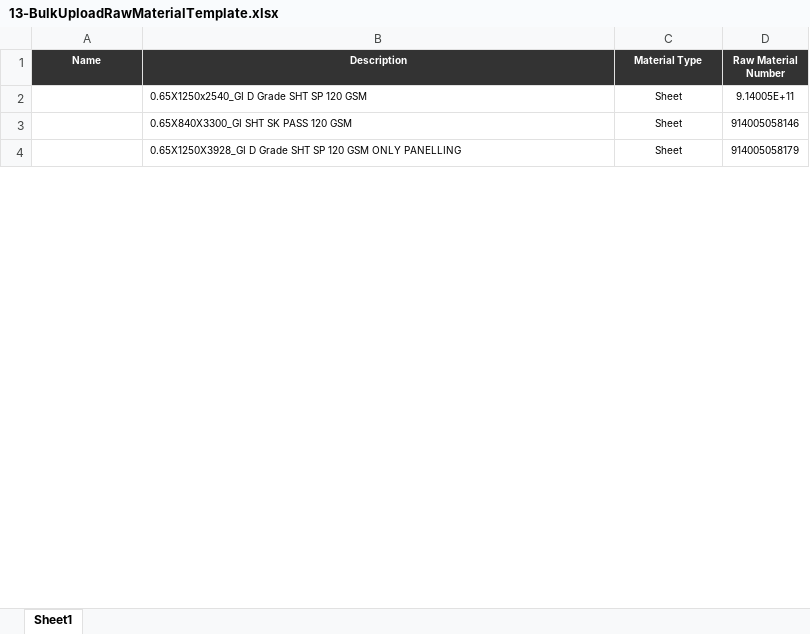
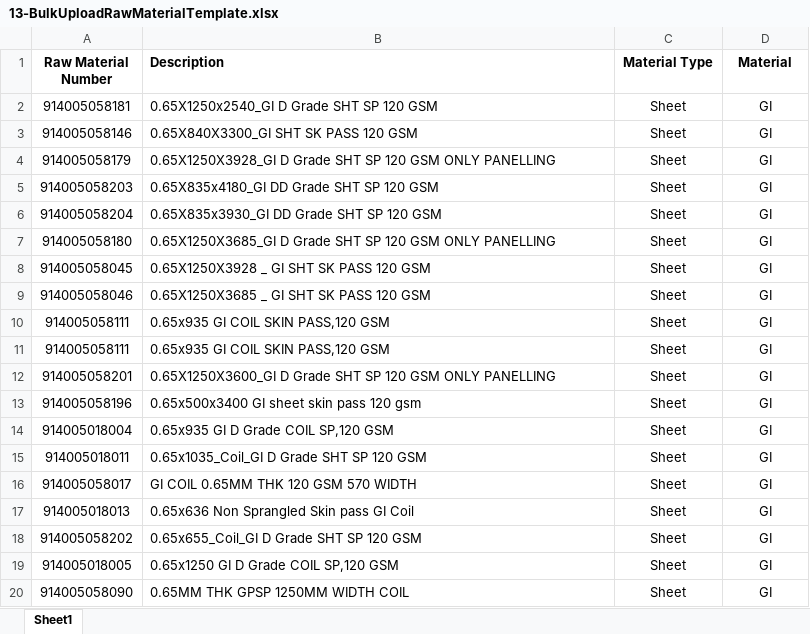
Before and after one commit to shwetahatwar/TMML-Server, an Excel workbook: documents/templates/bulk-upload/13-BulkUploadRawMaterialTemplate.xlsx, sheet Sheet1, drawn as a sheet; only a part is shown; values as stored, in another font and other column widths than the file's, no borders; conditional formats not drawn; the diff covers the shown part only; the diff names each change by its address in the sheet, - before the commit and + after, or states it on an @@ line.

Commit message:
added raw material and part number details

```diff
--- a/documents/templates/bulk-upload/13-BulkUploadRawMaterialTemplate.xlsx (sheet Sheet1)
+++ b/documents/templates/bulk-upload/13-BulkUploadRawMaterialTemplate.xlsx (sheet Sheet1)
-A1: Name
+A1: Raw Material Number
@@ A1:D1 fill: #333333 → none, text colour: #FFFFFF → black, text size: larger @@
-B1 alignment: center
+B1 alignment: left
-D1: Raw Material Number
+D1: Material
-A2 (Raw Material Number): (empty)
+A2 (Raw Material Number): 914005058181
@@ B2:D4 text size: larger @@
-D2 (Material): 9.14005E+11
+D2 (Material): GI
-A3 (Raw Material Number): (empty)
+A3 (Raw Material Number): 914005058146
-D3 (Material): 914005058146
+D3 (Material): GI
-A4 (Raw Material Number): (empty)
+A4 (Raw Material Number): 914005058179
-D4 (Material): 914005058179
+D4 (Material): GI
+row 5: 914005058203 | 0.65X835x4180_GI DD Grade SHT SP 120 GSM | Sheet | GI
+row 6: 914005058204 | 0.65X835x3930_GI DD Grade SHT SP 120 GSM | Sheet | GI
+row 7: 914005058180 | 0.65X1250X3685_GI D Grade SHT SP 120 GSM ONLY PANELLING | Sheet | GI
+row 8: 914005058045 | 0.65X1250X3928 _ GI SHT SK PASS 120 GSM | Sheet | GI
+row 9: 914005058046 | 0.65X1250X3685 _ GI SHT SK PASS 120 GSM | Sheet | GI
+row 10: 914005058111 | 0.65x935 GI COIL SKIN PASS,120 GSM | Sheet | GI
+row 11: 914005058111 | 0.65x935 GI COIL SKIN PASS,120 GSM | Sheet | GI
+row 12: 914005058201 | 0.65X1250X3600_GI D Grade SHT SP 120 GSM ONLY PANELLING | Sheet | GI
+row 13: 914005058196 | 0.65x500x3400 GI sheet skin pass 120 gsm | Sheet | GI
+row 14: 914005018004 | 0.65x935 GI D Grade COIL SP,120 GSM | Sheet | GI
+row 15: 914005018011 | 0.65x1035_Coil_GI D Grade SHT SP 120 GSM | Sheet | GI
+row 16: 914005058017 | GI COIL 0.65MM THK 120 GSM 570 WIDTH | Sheet | GI
+row 17: 914005018013 | 0.65x636 Non Sprangled Skin pass GI Coil | Sheet | GI
+row 18: 914005058202 | 0.65x655_Coil_GI D Grade SHT SP 120 GSM | Sheet | GI
+row 19: 914005018005 | 0.65x1250 GI D Grade COIL SP,120 GSM | Sheet | GI
+row 20: 914005058090 | 0.65MM THK GPSP 1250MM WIDTH COIL | Sheet | GI
```
Also changed, not shown: 355 added rows, 6 edited cells and cell formats elsewhere in this sheet, documents/templates/bulk-upload/05-BulkUploadRawMaterialType.xlsx, 4 other files.
